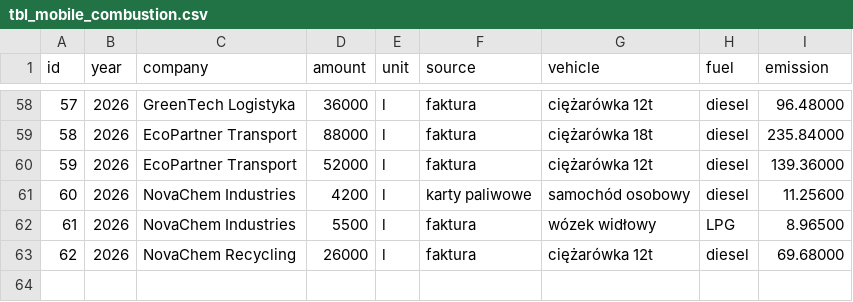
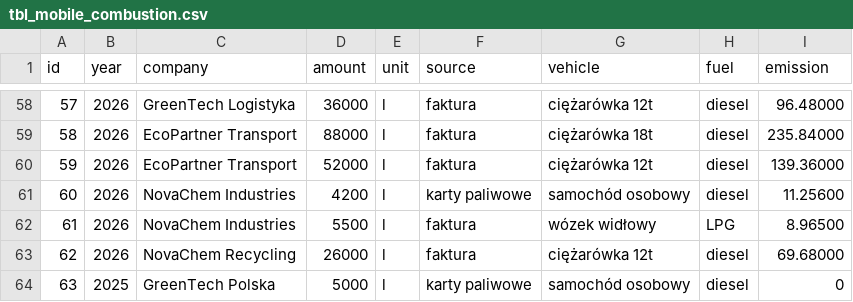
Before and after one commit to infoshareacademy/jpydzr10-emission-impossible, a CSV file: data_files/tbl_mobile_combustion.csv, drawn as a sheet; only a part is shown, gaps mark what is left out.

```diff
--- a/data_files/tbl_mobile_combustion.csv
+++ b/data_files/tbl_mobile_combustion.csv
@@ -63 +63,2 @@ id,year,company,amount,unit,source,vehicle,fuel,emission
 62,2026,NovaChem Recycling,26000,l,faktura,ciężarówka 12t,diesel,69.68000
+63,2025,GreenTech Polska,5000,l,karty paliwowe,samochód osobowy,diesel,0
```
Also changed, not shown: 4 other files.
